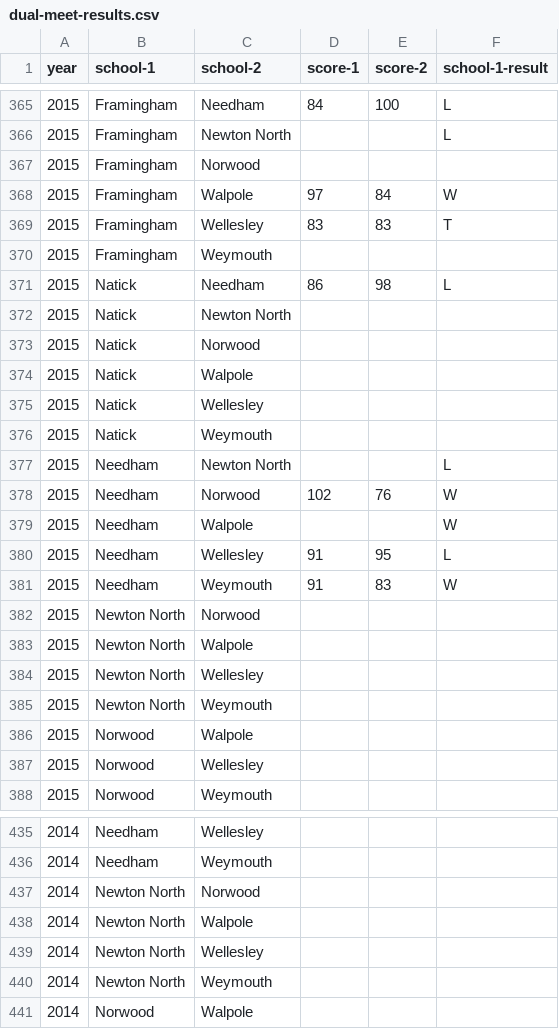
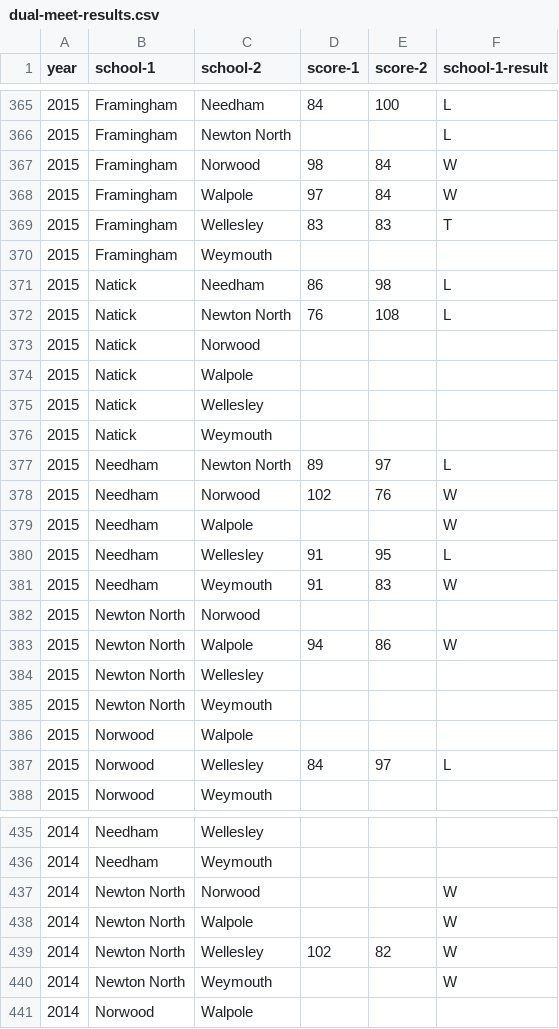
Before and after one commit to needhamswive/needhamswive.github.io, a CSV file: _data/high-school/archives/fall/girls/meet-results/bay-state-conference/dual-meet-results.csv, drawn as a sheet; only a part is shown, gaps mark what is left out; the diff covers the shown part only.

Commit message:
Dual meet results

```diff
--- a/_data/high-school/archives/fall/girls/meet-results/bay-state-conference/dual-meet-results.csv
+++ b/_data/high-school/archives/fall/girls/meet-results/bay-state-conference/dual-meet-results.csv
@@ -366,3 +366,3 @@ year,school-1,school-2,score-1,score-2,school-1-result
 2015,Framingham,Newton North,,,L
-2015,Framingham,Norwood,,,
+2015,Framingham,Norwood,98,84,W
 2015,Framingham,Walpole,97,84,W
@@ -371,3 +371,3 @@ year,school-1,school-2,score-1,score-2,school-1-result
 2015,Natick,Needham,86,98,L
-2015,Natick,Newton North,,,
+2015,Natick,Newton North,76,108,L
 2015,Natick,Norwood,,,
@@ -376,3 +376,3 @@ year,school-1,school-2,score-1,score-2,school-1-result
 2015,Natick,Weymouth,,,
-2015,Needham,Newton North,,,L
+2015,Needham,Newton North,89,97,L
 2015,Needham,Norwood,102,76,W
@@ -382,3 +382,3 @@ year,school-1,school-2,score-1,score-2,school-1-result
 2015,Newton North,Norwood,,,
-2015,Newton North,Walpole,,,
+2015,Newton North,Walpole,94,86,W
 2015,Newton North,Wellesley,,,
@@ -386,3 +386,3 @@ year,school-1,school-2,score-1,score-2,school-1-result
 2015,Norwood,Walpole,,,
-2015,Norwood,Wellesley,,,
+2015,Norwood,Wellesley,84,97,L
 2015,Norwood,Weymouth,,,
@@ -436,6 +436,6 @@ year,school-1,school-2,score-1,score-2,school-1-result
 2014,Needham,Weymouth,,,
-2014,Newton North,Norwood,,,
-2014,Newton North,Walpole,,,
-2014,Newton North,Wellesley,,,
-2014,Newton North,Weymouth,,,
+2014,Newton North,Norwood,,,W
+2014,Newton North,Walpole,,,W
+2014,Newton North,Wellesley,102,82,W
+2014,Newton North,Weymouth,,,W
 2014,Norwood,Walpole,,,
```
Also changed, not shown: 14 edited cells elsewhere in this file, _data/high-school/archives/fall/girls/meet-results/bay-state-conference/dual-meet-results-citations.tsv, 1 other file.
